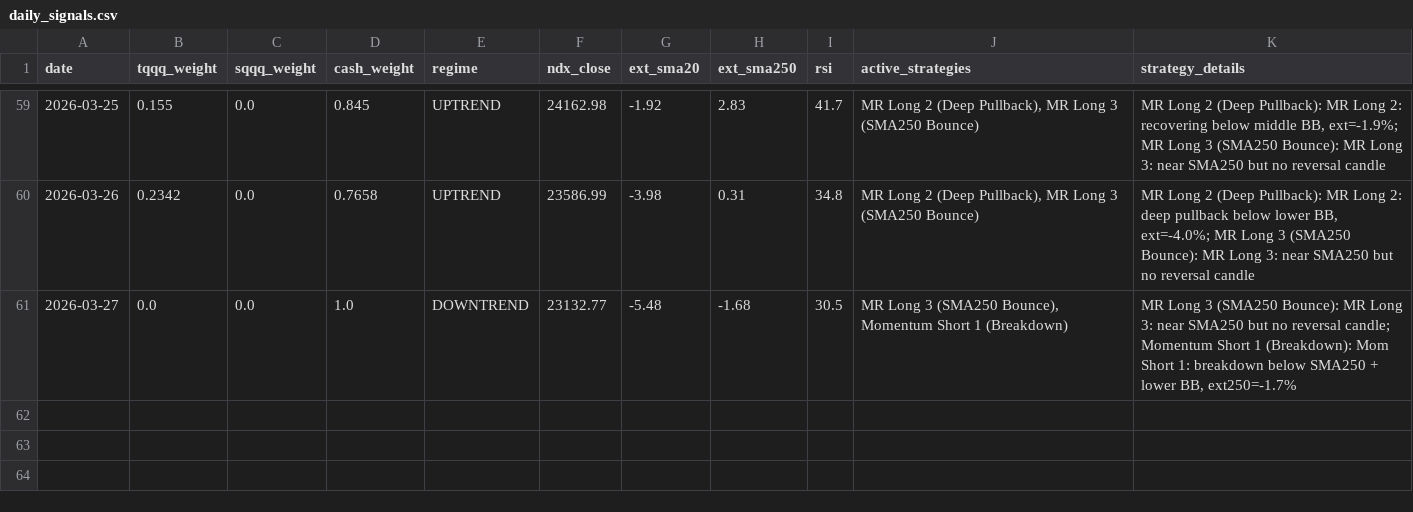
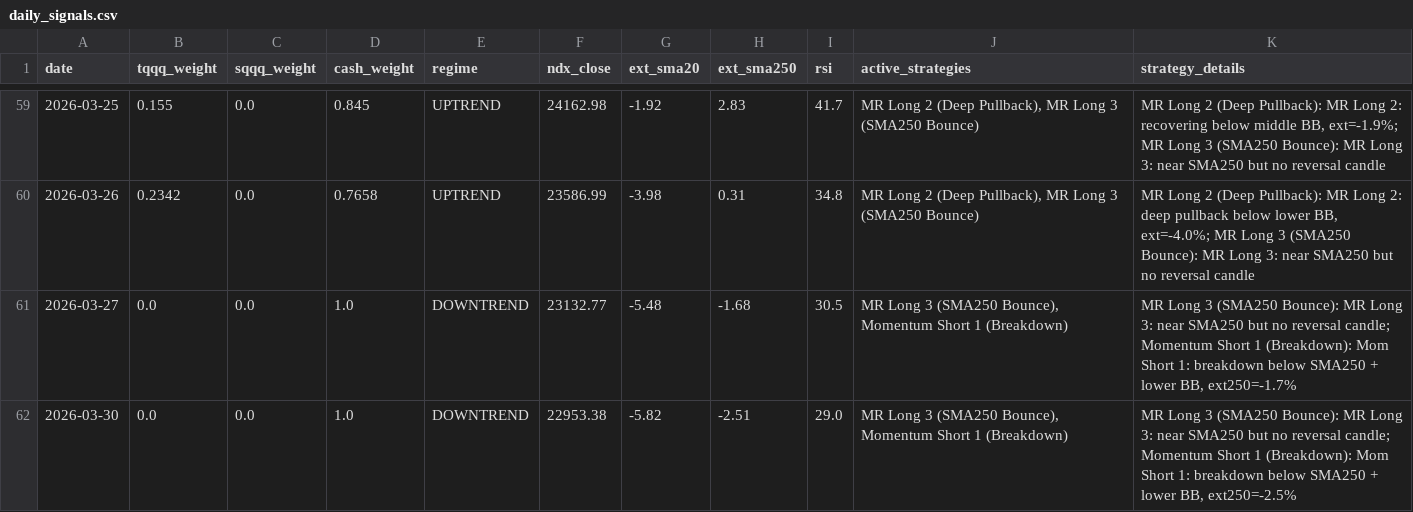
Before and after one commit to bentusk-BT/apex-trade-lab-v2, a CSV file: outputs/daily_signals.csv, drawn as a sheet; only a part is shown, gaps mark what is left out; the diff names each change by its address in the sheet, - before the commit and + after, or states it on an @@ line.

```diff
--- a/outputs/daily_signals.csv
+++ b/outputs/daily_signals.csv
+row 62: 2026-03-30 | 0.0 | 0.0 | 1.0 | DOWNTREND | 22953.38 | -5.82 | -2.51 | 29.0 | MR Long 3 (SMA250 Bounce), Momentum Short 1 (Breakdown) | MR Long 3 (SMA250 Bounce): MR Long 3: near SMA250 but no reversal candle; Momentum Short 1 (Breakdown): Mom Short 1: breakdown below SMA250 + lower BB, ext250=-2.5%
```
Also changed, not shown: outputs/cache/NDX_cache.csv, outputs/cache/QQQ_cache.csv, 7 other files.
